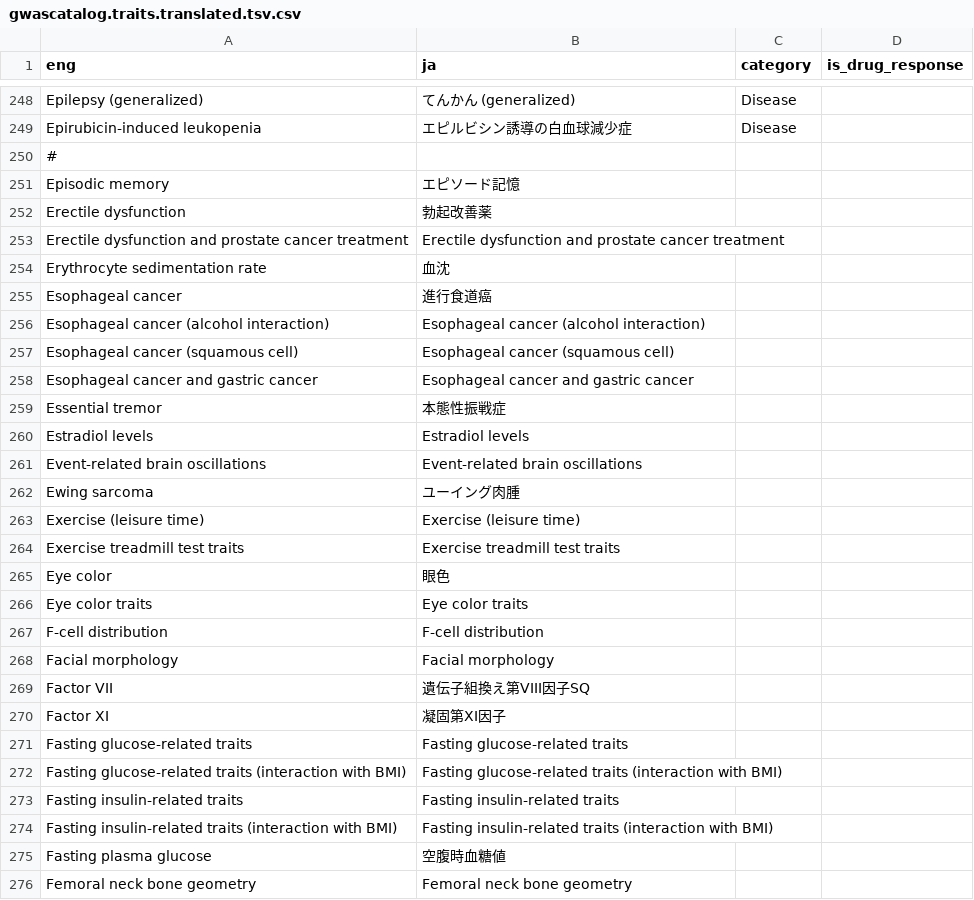
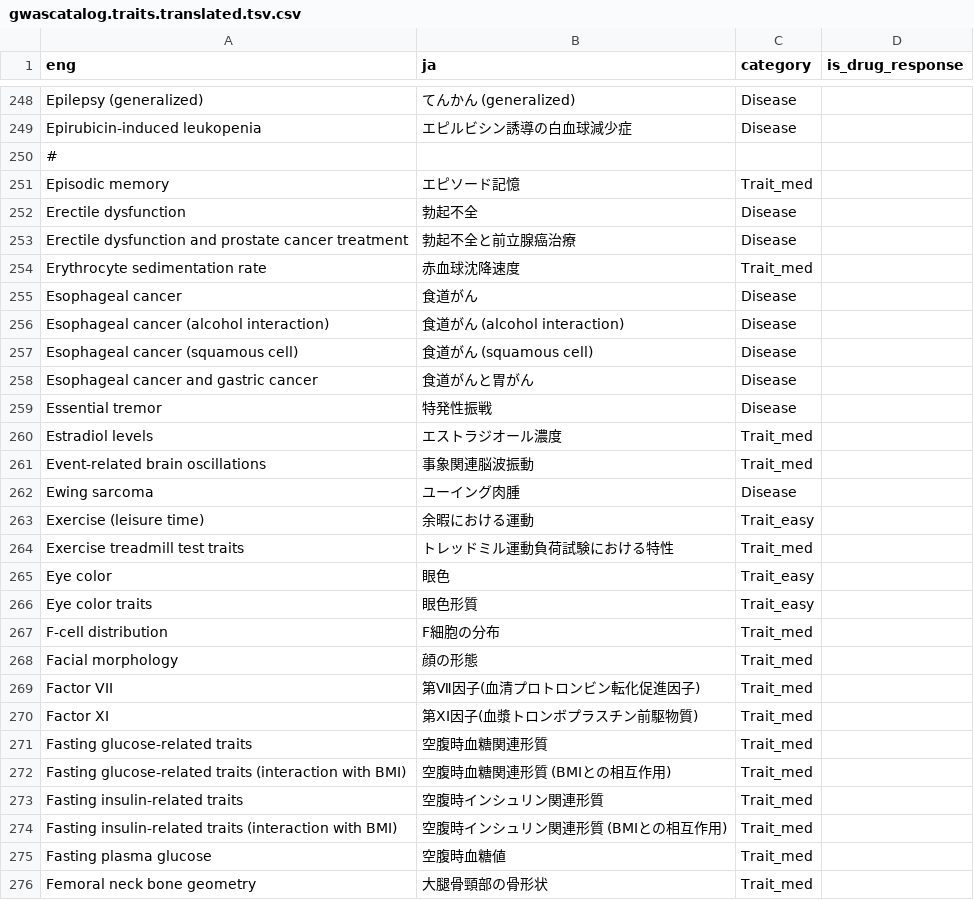
Before and after one commit to perGENIE/pergenie, a CSV file: pergenie/gwascatalog.traits.translated.tsv.csv, drawn as a sheet; only a part is shown, gaps mark what is left out; the diff covers the shown part only.

Commit message:
categorise & translate GWAS Catalog: 350/800

```diff
--- a/pergenie/gwascatalog.traits.translated.tsv.csv
+++ b/pergenie/gwascatalog.traits.translated.tsv.csv
@@ -250,27 +250,27 @@ Epirubicin-induced leukopenia 	エピルビシン誘導の白血球減少症	Dis
 #			
-Episodic memory	エピソード記憶		
-Erectile dysfunction	勃起改善薬		
-Erectile dysfunction and prostate cancer treatment	Erectile dysfunction and prostate cancer treatment		
-Erythrocyte sedimentation rate	血沈		
-Esophageal cancer	進行食道癌		
-Esophageal cancer  (alcohol interaction)	Esophageal cancer  (alcohol interaction)		
-Esophageal cancer (squamous cell)	Esophageal cancer (squamous cell)		
-Esophageal cancer and gastric cancer	Esophageal cancer and gastric cancer		
-Essential tremor	本態性振戦症		
-Estradiol levels	Estradiol levels		
-Event-related brain oscillations	Event-related brain oscillations		
-Ewing sarcoma	ユーイング肉腫		
-Exercise (leisure time)	Exercise (leisure time)		
-Exercise treadmill test traits	Exercise treadmill test traits		
-Eye color	眼色		
-Eye color traits	Eye color traits		
-F-cell distribution	F-cell distribution		
-Facial morphology	Facial morphology		
-Factor VII	遺伝子組換え第VIII因子SQ		
-Factor XI	凝固第XI因子		
-Fasting glucose-related traits	Fasting glucose-related traits		
-Fasting glucose-related traits (interaction with BMI)	Fasting glucose-related traits (interaction with BMI)		
-Fasting insulin-related traits	Fasting insulin-related traits		
-Fasting insulin-related traits (interaction with BMI)	Fasting insulin-related traits (interaction with BMI)		
-Fasting plasma glucose	空腹時血糖値		
-Femoral neck bone geometry	Femoral neck bone geometry		
+Episodic memory	エピソード記憶	Trait_med	
+Erectile dysfunction	勃起不全	Disease	
+Erectile dysfunction and prostate cancer treatment	勃起不全と前立腺癌治療	Disease	
+Erythrocyte sedimentation rate	赤血球沈降速度	Trait_med	
+Esophageal cancer	食道がん	Disease	
+Esophageal cancer  (alcohol interaction)	食道がん  (alcohol interaction)	Disease	
+Esophageal cancer (squamous cell)	食道がん (squamous cell)	Disease	
+Esophageal cancer and gastric cancer	食道がんと胃がん	Disease	
+Essential tremor	特発性振戦	Disease	
+Estradiol levels	エストラジオール濃度	Trait_med	
+Event-related brain oscillations	事象関連脳波振動	Trait_med	
+Ewing sarcoma	ユーイング肉腫	Disease	
+Exercise (leisure time)	余暇における運動	Trait_easy	
+Exercise treadmill test traits	トレッドミル運動負荷試験における特性	Trait_med	
+Eye color	眼色	Trait_easy	
+Eye color traits	眼色形質	Trait_easy	
+F-cell distribution	F細胞の分布	Trait_med	
+Facial morphology	顔の形態	Trait_med	
+Factor VII	第Ⅶ因子(血清プロトロンビン転化促進因子)	Trait_med	
+Factor XI	第XI因子(血漿トロンボプラスチン前駆物質)	Trait_med	
+Fasting glucose-related traits	空腹時血糖関連形質	Trait_med	
+Fasting glucose-related traits (interaction with BMI)	空腹時血糖関連形質 (BMIとの相互作用)	Trait_med	
+Fasting insulin-related traits	空腹時インシュリン関連形質	Trait_med	
+Fasting insulin-related traits (interaction with BMI)	空腹時インシュリン関連形質 (BMIとの相互作用)	Trait_med	
+Fasting plasma glucose	空腹時血糖値	Trait_med	
+Femoral neck bone geometry	大腿骨頸部の骨形状	Trait_med	
```
Also changed, not shown: 1 added row and 143 edited cells elsewhere in this file.
